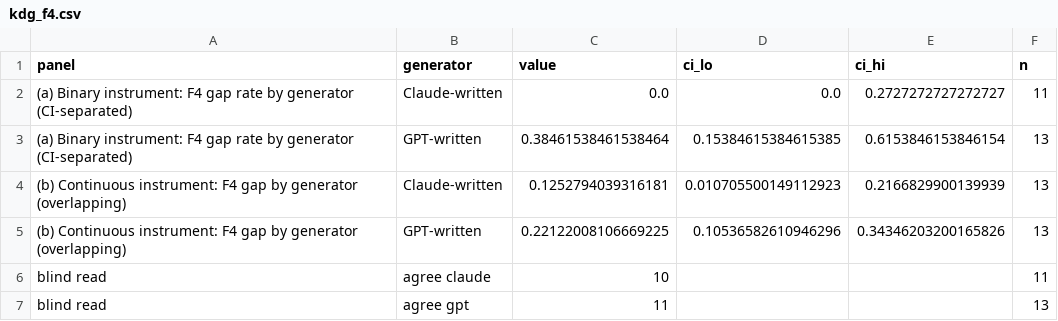
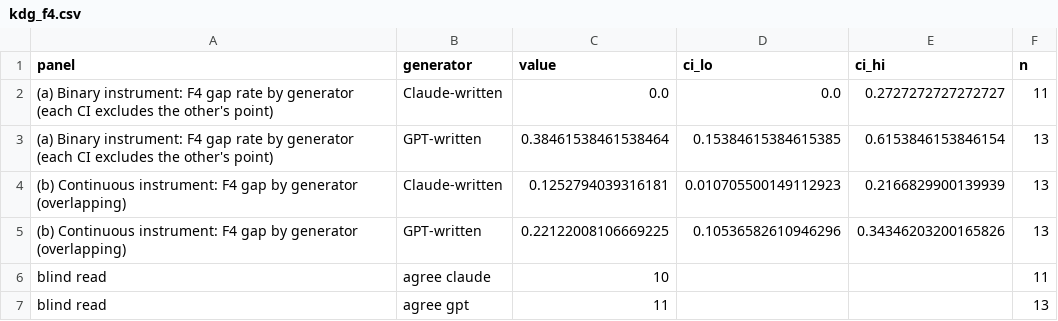
Before and after one commit to deepsteer/deepsteer, a CSV file: papers/kdg_judgment_action/figure_data/kdg_f4.csv, drawn as a sheet.

```diff
--- a/papers/kdg_judgment_action/figure_data/kdg_f4.csv
+++ b/papers/kdg_judgment_action/figure_data/kdg_f4.csv
@@ -1,4 +1,4 @@
 panel,generator,value,ci_lo,ci_hi,n
-(a) Binary instrument: F4 gap rate by generator (CI-separated),Claude-written,0.0,0.0,0.2727272727272727,11
-(a) Binary instrument: F4 gap rate by generator (CI-separated),GPT-written,0.38461538461538464,0.15384615384615385,0.6153846153846154,13
+(a) Binary instrument: F4 gap rate by generator (each CI excludes the other's point),Claude-written,0.0,0.0,0.2727272727272727,11
+(a) Binary instrument: F4 gap rate by generator (each CI excludes the other's point),GPT-written,0.38461538461538464,0.15384615384615385,0.6153846153846154,13
 (b) Continuous instrument: F4 gap by generator (overlapping),Claude-written,0.1252794039316181,0.010705500149112923,0.2166829900139939,13
```
Also changed, not shown: papers/kdg_judgment_action/figure_data/kdg_deliberation.csv, 50 other files.
